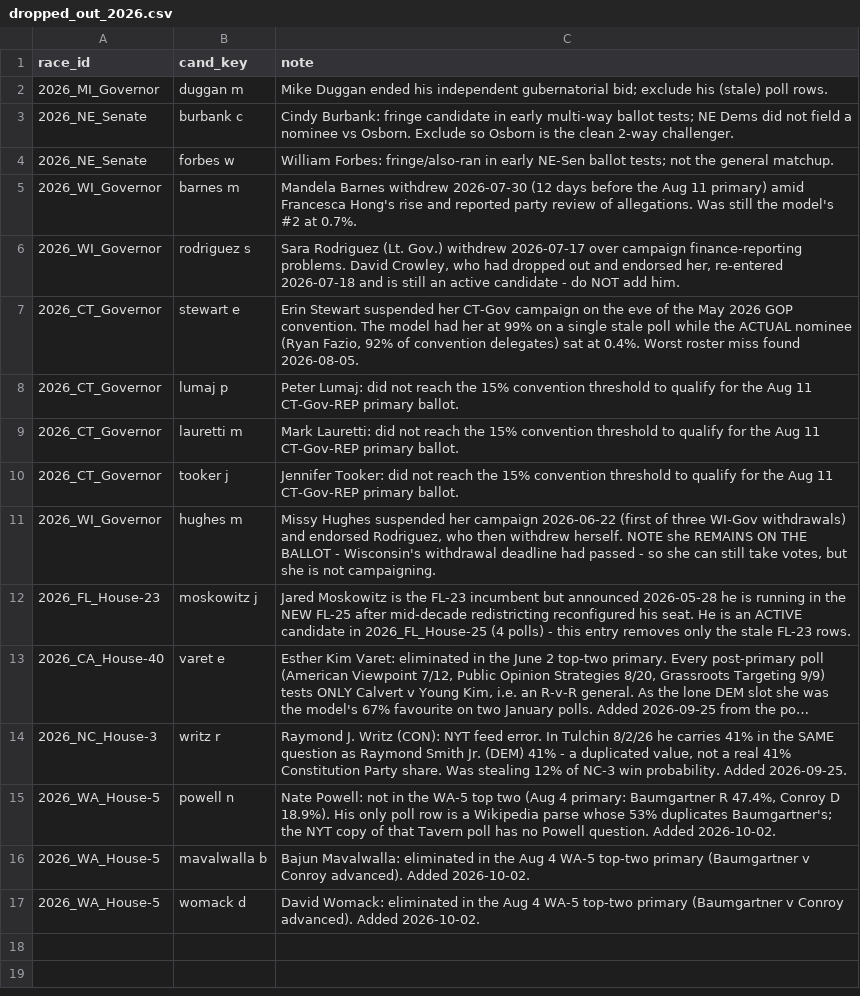
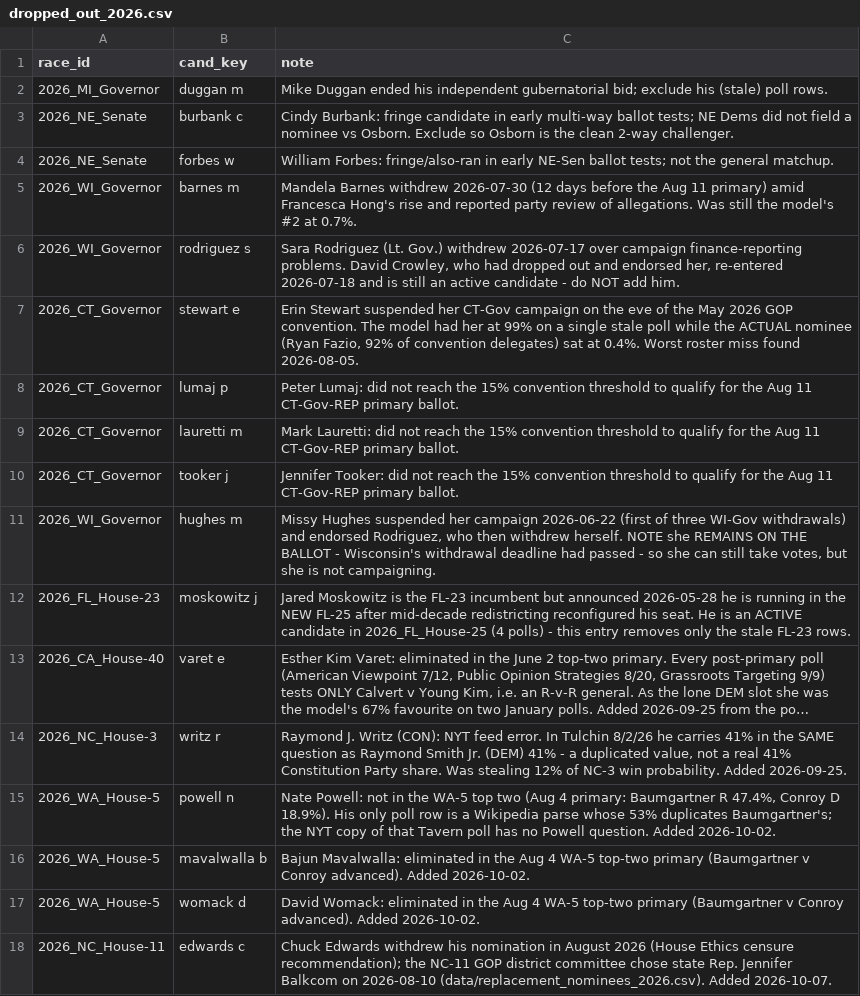
Before and after one commit to pjmerica/Polls-prediction-model, a CSV file: data/dropped_out_2026.csv, drawn as a sheet; long unchanged cells end in …; the diff names each change by its address in the sheet, - before the commit and + after, or states it on an @@ line.

Commit message:
predict: replacement nominees (NC-11 Balkcom for the withdrawn Edwards); a dropped major-party candidate takes their matchup questions with them

```diff
--- a/data/dropped_out_2026.csv
+++ b/data/dropped_out_2026.csv
+row 18: 2026_NC_House-11 | edwards c | Chuck Edwards withdrew his nomination in August 2026 (House Ethics censure recommendation); the NC-11 GOP district committee chose state Rep. Jennifer Balkcom on 2026-08-10 (data/replacement_nominees_2026.csv). Added 2026-10-07.
```
Also changed, not shown: 3 other files.
